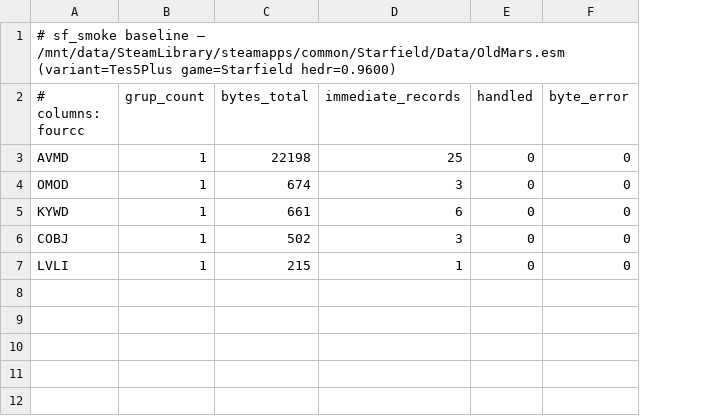
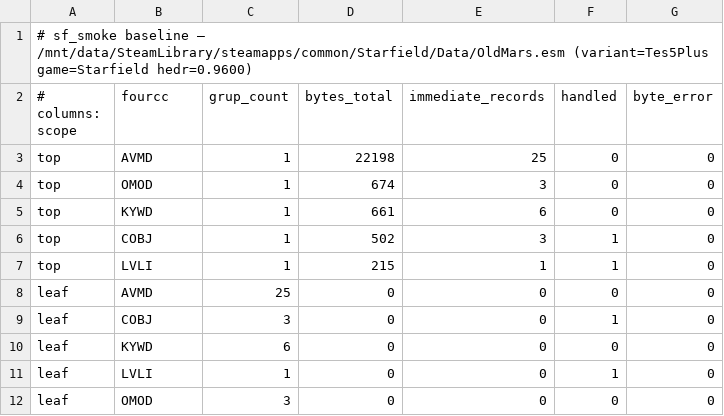
Before and after one commit to matiaszanolli/ByroRedux, a TSV file: .claude/audit-baselines/sf-esm/OldMars.tsv, drawn as a sheet; addresses are those after the commit; the diff names each change by its address in the sheet, - before the commit and + after, or states it on an @@ line.

Commit message:
feat(plugin): Starfield ESM Phase 1 — refresh dispatch slice + --recurse leaf counter
Sub-steps 1+2 of Phase 1 per `docs/engine/starfield-esm-roadmap.md`:

1. **DISPATCH_HANDLED_FOURCCS refreshed** to the full 110-entry set
   from a `grep -oE 'b"[A-Z_][A-Z_0-9]{3}"' records/mod.rs`.
   Phase 0's snapshot had ~25 entries and undercounted handled
   coverage; the corrected slice flips LCTN / KYWD / AVMD / GBFM /
   OMOD / SCEN / etc. from "skip" to "handled" where the dispatch
   actually routes them.

   Corrected per-ESM coverage:
   - Starfield.esm: 77.8% → 86.1% (1.25 GB of 1.36 GB)
   - ShatteredSpace.esm: 91.5% → 98.6% (471 MB of 480 MB)
   - BlueprintShips-Starfield.esm: 86.0% (unchanged; CELL + NAVI
     dominate, both already in original slice)

2. **`--recurse` mode** on sf_smoke descends into every nested
   sub-GRUP under top-level GRUPs and tallies leaf records by
   FourCC. Necessary because CELL / WRLD content lives entirely
   inside nested cell-block sub-GRUPs — the Phase 0 walker
   reported "CELL: 0 immediate records" even though Starfield.esm
   contains 30 717 CELL records inside that one top-level GRUP.

   Headline: **3 829 245 leaf records in vanilla Starfield.esm**:
   - 3 291 860 REFRs across 30 717 CELLs (~107 REFRs/cell avg)
   - 126 347 INFOs / 56 576 NAVMs / 20 607 STATs / 7 131 NPC_s
   - 3 141 GBFMs (the new Generic Base Form meta-record) — answers
     the Phase 0 GBFM-frequency question definitively: significant
     but not dominant; warn-once-and-skip suffices for Phase 3.

   BlueprintShips-Starfield: 1 478 203 REFRs in 779 CELLs
   (1 898 REFRs/cell — ship-blueprint cells with every hull part).
   ShatteredSpace: 918 610 REFRs in 4 853 CELLs.

   Constellation + OldMars: 0 CELLs / 0 REFRs (tiny patch DLCs
   with no architecture content). Consistent with the original
   Phase 0 reading of "100% silently skipped" — they ship only
   mod-attachments and leveled items.

Updated TSVs at `.claude/audit-baselines/sf-esm/` now carry both
`top` (top-level GRUP) and `leaf` (recursive) scope rows so future
sweeps can diff per-scope drift independently.

Open Phase 1 sub-step (next): invoke `parse_esm()` against
Starfield.esm and assert that the dispatch CAPTURES the same
30 717 cells + 3.29 M REFRs the walker SEES. If it does, the
existing handlers are SF-compatible and Phases 2-4 effort drops
further. If not, identify and fix silent-drop sites in
`cell/walkers.rs` before any cell renders.

```diff
--- a/.claude/audit-baselines/sf-esm/OldMars.tsv
+++ b/.claude/audit-baselines/sf-esm/OldMars.tsv
+column A (# columns: scope), row 1: # sf_smoke baseline — /mnt/data/SteamLibrary/steamapps/common/Starfield/Data/OldMars.esm (variant=Tes5Plus game=Starfield hedr=0.9600); rows 3-7: all top
-B1 (fourcc): # sf_smoke baseline — /mnt/data/SteamLibrary/steamapps/common/Starfield/Data/OldMars.esm (variant=Tes5Plus game=Starfield hedr=0.9600)
+B1 (fourcc): (empty)
-B2: # columns: fourcc
+B2: fourcc
-F6:F7 (handled): 0
+F6:F7 (handled): 1
+row 8: leaf | AVMD | 25 | 0 | 0 | 0 | 0
+row 9: leaf | COBJ | 3 | 0 | 0 | 1 | 0
+row 10: leaf | KYWD | 6 | 0 | 0 | 0 | 0
+row 11: leaf | LVLI | 1 | 0 | 0 | 1 | 0
+row 12: leaf | OMOD | 3 | 0 | 0 | 0 | 0
```
Also changed, not shown: .claude/audit-baselines/sf-esm/BlueprintShips-Starfield.tsv, .claude/audit-baselines/sf-esm/Constellation.tsv, 4 other files.
